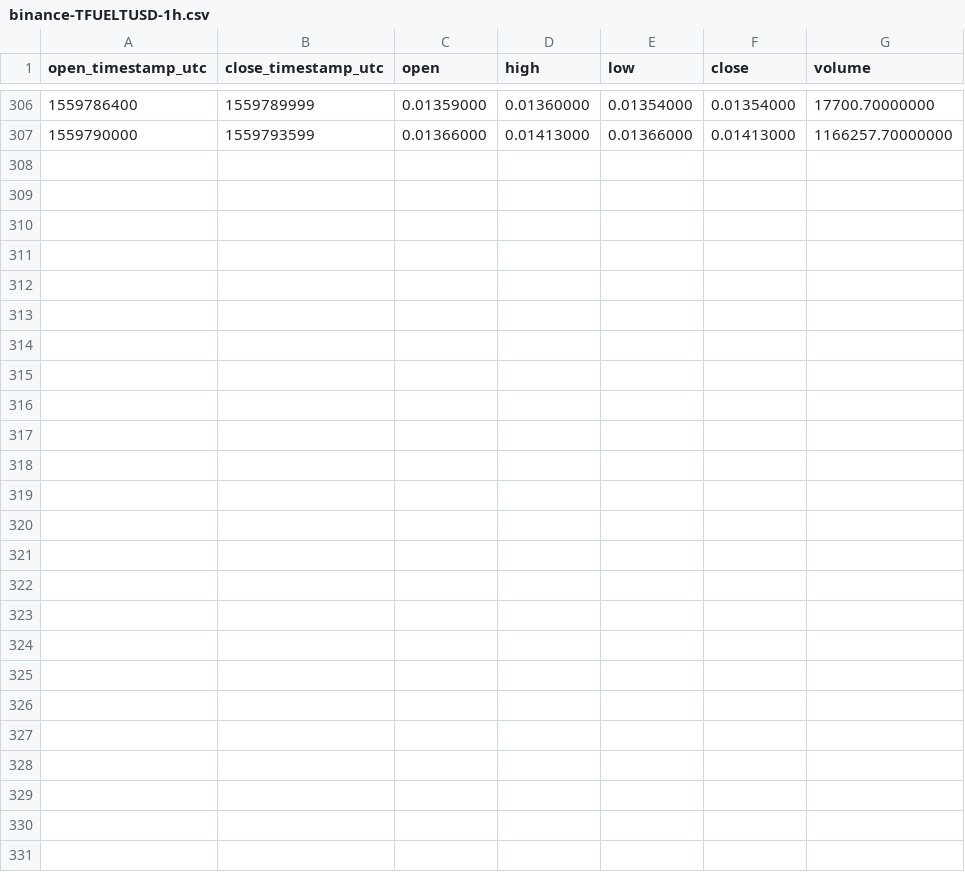
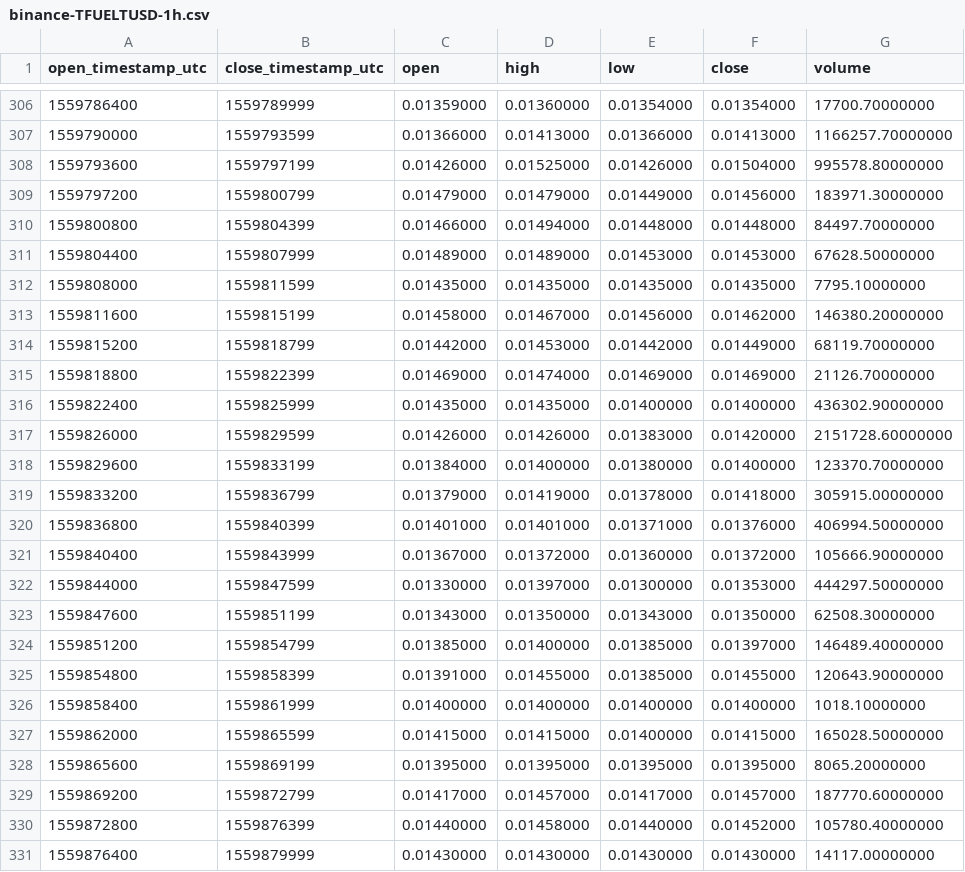
Before and after one commit to cryptobigbro/binance-TFUELTUSD, a CSV file: binance-TFUELTUSD-1h.csv, drawn as a sheet; only a part is shown, gaps mark what is left out.

Commit message:
Update OHLCV data.

```diff
--- a/binance-TFUELTUSD-1h.csv
+++ b/binance-TFUELTUSD-1h.csv
@@ -307 +307,25 @@ open_timestamp_utc,close_timestamp_utc,open,high,low,close,volume
 1559790000,1559793599,0.01366000,0.01413000,0.01366000,0.01413000,1166257.70000000
+1559793600,1559797199,0.01426000,0.01525000,0.01426000,0.01504000,995578.80000000
+1559797200,1559800799,0.01479000,0.01479000,0.01449000,0.01456000,183971.30000000
+1559800800,1559804399,0.01466000,0.01494000,0.01448000,0.01448000,84497.70000000
+1559804400,1559807999,0.01489000,0.01489000,0.01453000,0.01453000,67628.50000000
+1559808000,1559811599,0.01435000,0.01435000,0.01435000,0.01435000,7795.10000000
+1559811600,1559815199,0.01458000,0.01467000,0.01456000,0.01462000,146380.20000000
+1559815200,1559818799,0.01442000,0.01453000,0.01442000,0.01449000,68119.70000000
+1559818800,1559822399,0.01469000,0.01474000,0.01469000,0.01469000,21126.70000000
+1559822400,1559825999,0.01435000,0.01435000,0.01400000,0.01400000,436302.90000000
+1559826000,1559829599,0.01426000,0.01426000,0.01383000,0.01420000,2151728.60000000
+1559829600,1559833199,0.01384000,0.01400000,0.01380000,0.01400000,123370.70000000
+1559833200,1559836799,0.01379000,0.01419000,0.01378000,0.01418000,305915.00000000
+1559836800,1559840399,0.01401000,0.01401000,0.01371000,0.01376000,406994.50000000
+1559840400,1559843999,0.01367000,0.01372000,0.01360000,0.01372000,105666.90000000
+1559844000,1559847599,0.01330000,0.01397000,0.01300000,0.01353000,444297.50000000
+1559847600,1559851199,0.01343000,0.01350000,0.01343000,0.01350000,62508.30000000
+1559851200,1559854799,0.01385000,0.01400000,0.01385000,0.01397000,146489.40000000
+1559854800,1559858399,0.01391000,0.01455000,0.01385000,0.01455000,120643.90000000
+1559858400,1559861999,0.01400000,0.01400000,0.01400000,0.01400000,1018.10000000
+1559862000,1559865599,0.01415000,0.01415000,0.01400000,0.01415000,165028.50000000
+1559865600,1559869199,0.01395000,0.01395000,0.01395000,0.01395000,8065.20000000
+1559869200,1559872799,0.01417000,0.01457000,0.01417000,0.01457000,187770.60000000
+1559872800,1559876399,0.01440000,0.01458000,0.01440000,0.01452000,105780.40000000
+1559876400,1559879999,0.01430000,0.01430000,0.01430000,0.01430000,14117.00000000
```
Also changed, not shown: binance-TFUELTUSD-1d.csv, 1 other file.
